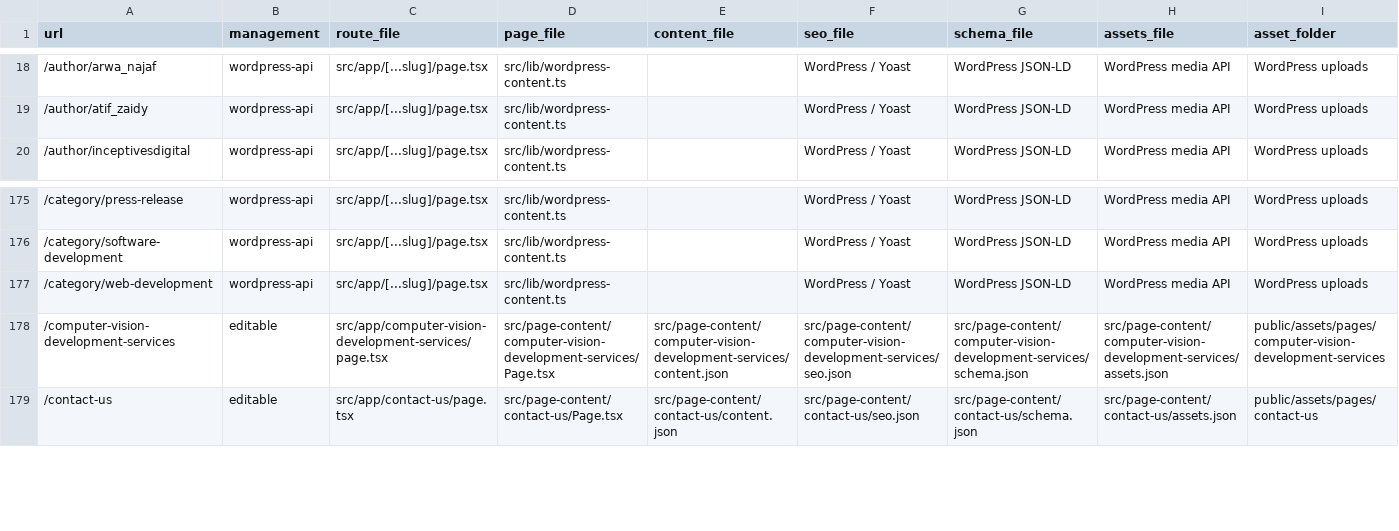
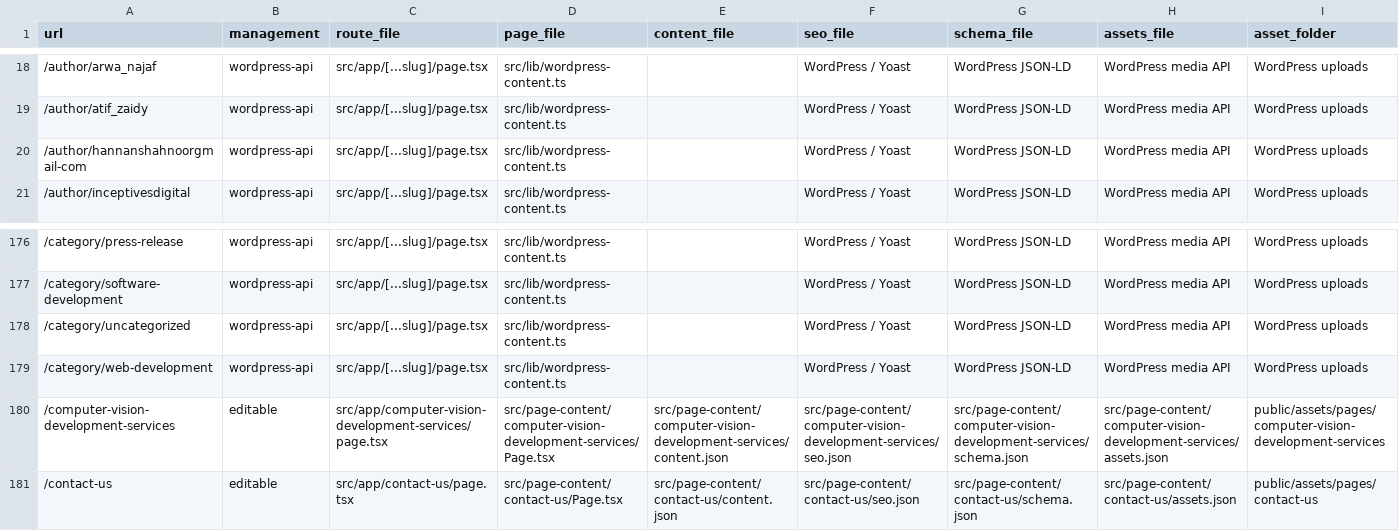
Before and after one commit to aamirrrkhandev/inceptivesdigital-website, a CSV file: PAGE_DIRECTORY.csv, drawn as a sheet; only a part is shown, gaps mark what is left out; the diff names each change by its address in the sheet, - before the commit and + after, or states it on an @@ line.

```diff
--- a/PAGE_DIRECTORY.csv
+++ b/PAGE_DIRECTORY.csv
+row 20: /author/hannanshahnoorgmail-com | wordpress-api | src/app/[...slug]/page.tsx | src/lib/wordpress-content.ts |  | WordPress / Yoast | WordPress JSON-LD | WordPress media API | WordPress uploads
+row 178: /category/uncategorized | wordpress-api | src/app/[...slug]/page.tsx | src/lib/wordpress-content.ts |  | WordPress / Yoast | WordPress JSON-LD | WordPress media API | WordPress uploads
```
Also changed, not shown: 9 other files.
